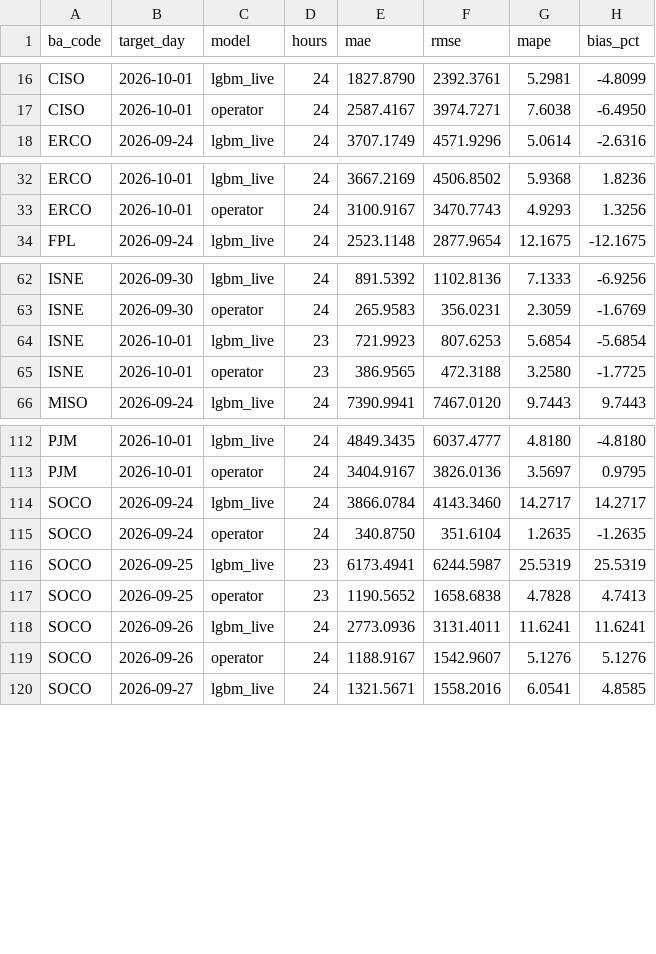
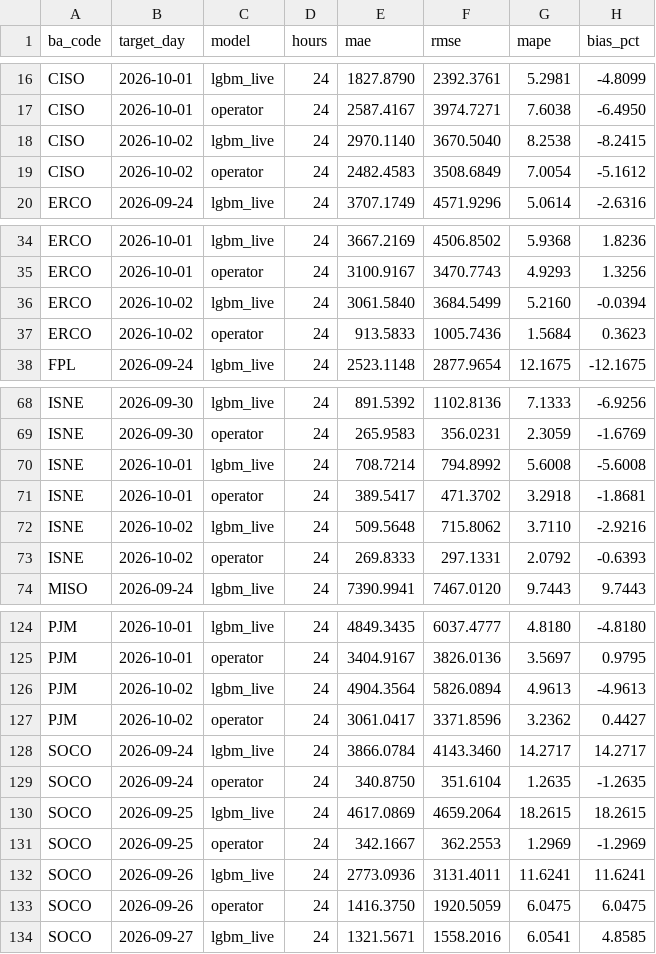
Before and after one commit to Rizzzyyy1/grid-demand-forecasting, a CSV file: scores/daily.csv, drawn as a sheet; only a part is shown, gaps mark what is left out; the diff covers the shown part only.

```diff
--- a/scores/daily.csv
+++ b/scores/daily.csv
@@ -17,2 +17,4 @@ CISO,2026-10-01,lgbm_live,24,1827.8790,2392.3761,5.2981,-4.8099
 CISO,2026-10-01,operator,24,2587.4167,3974.7271,7.6038,-6.4950
+CISO,2026-10-02,lgbm_live,24,2970.1140,3670.5040,8.2538,-8.2415
+CISO,2026-10-02,operator,24,2482.4583,3508.6849,7.0054,-5.1612
 ERCO,2026-09-24,lgbm_live,24,3707.1749,4571.9296,5.0614,-2.6316
@@ -33,2 +35,4 @@ ERCO,2026-10-01,lgbm_live,24,3667.2169,4506.8502,5.9368,1.8236
 ERCO,2026-10-01,operator,24,3100.9167,3470.7743,4.9293,1.3256
+ERCO,2026-10-02,lgbm_live,24,3061.5840,3684.5499,5.2160,-0.0394
+ERCO,2026-10-02,operator,24,913.5833,1005.7436,1.5684,0.3623
 FPL,2026-09-24,lgbm_live,24,2523.1148,2877.9654,12.1675,-12.1675
@@ -63,4 +69,6 @@ ISNE,2026-09-30,lgbm_live,24,891.5392,1102.8136,7.1333,-6.9256
 ISNE,2026-09-30,operator,24,265.9583,356.0231,2.3059,-1.6769
-ISNE,2026-10-01,lgbm_live,23,721.9923,807.6253,5.6854,-5.6854
-ISNE,2026-10-01,operator,23,386.9565,472.3188,3.2580,-1.7725
+ISNE,2026-10-01,lgbm_live,24,708.7214,794.8992,5.6008,-5.6008
+ISNE,2026-10-01,operator,24,389.5417,471.3702,3.2918,-1.8681
+ISNE,2026-10-02,lgbm_live,24,509.5648,715.8062,3.7110,-2.9216
+ISNE,2026-10-02,operator,24,269.8333,297.1331,2.0792,-0.6393
 MISO,2026-09-24,lgbm_live,24,7390.9941,7467.0120,9.7443,9.7443
@@ -113,8 +125,10 @@ PJM,2026-10-01,lgbm_live,24,4849.3435,6037.4777,4.8180,-4.8180
 PJM,2026-10-01,operator,24,3404.9167,3826.0136,3.5697,0.9795
+PJM,2026-10-02,lgbm_live,24,4904.3564,5826.0894,4.9613,-4.9613
+PJM,2026-10-02,operator,24,3061.0417,3371.8596,3.2362,0.4427
 SOCO,2026-09-24,lgbm_live,24,3866.0784,4143.3460,14.2717,14.2717
 SOCO,2026-09-24,operator,24,340.8750,351.6104,1.2635,-1.2635
-SOCO,2026-09-25,lgbm_live,23,6173.4941,6244.5987,25.5319,25.5319
-SOCO,2026-09-25,operator,23,1190.5652,1658.6838,4.7828,4.7413
+SOCO,2026-09-25,lgbm_live,24,4617.0869,4659.2064,18.2615,18.2615
+SOCO,2026-09-25,operator,24,342.1667,362.2553,1.2969,-1.2969
 SOCO,2026-09-26,lgbm_live,24,2773.0936,3131.4011,11.6241,11.6241
-SOCO,2026-09-26,operator,24,1188.9167,1542.9607,5.1276,5.1276
+SOCO,2026-09-26,operator,24,1416.3750,1920.5059,6.0475,6.0475
 SOCO,2026-09-27,lgbm_live,24,1321.5671,1558.2016,6.0541,4.8585
```
Also changed, not shown: 12 added rows elsewhere in this file, scores/leaderboard.csv, 2 other files.
